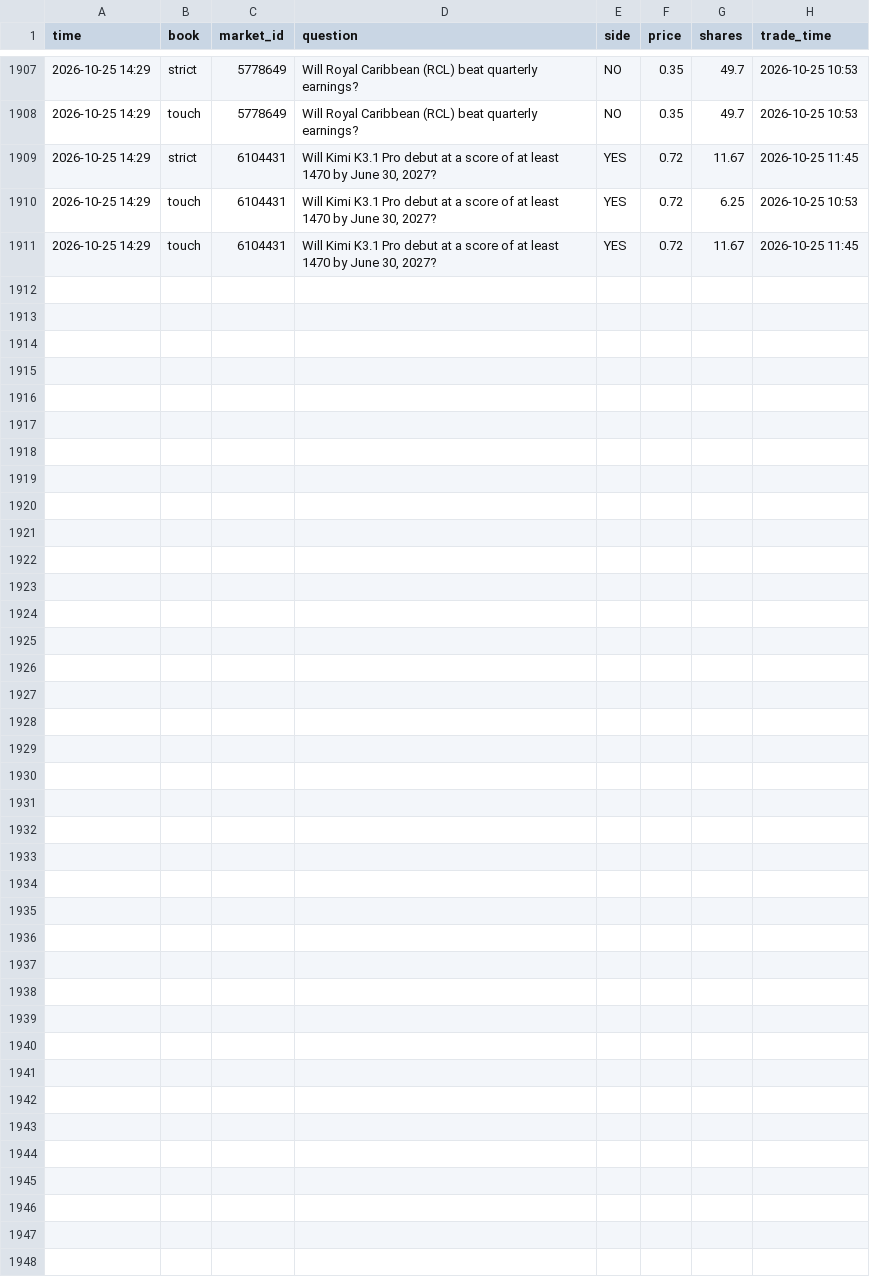
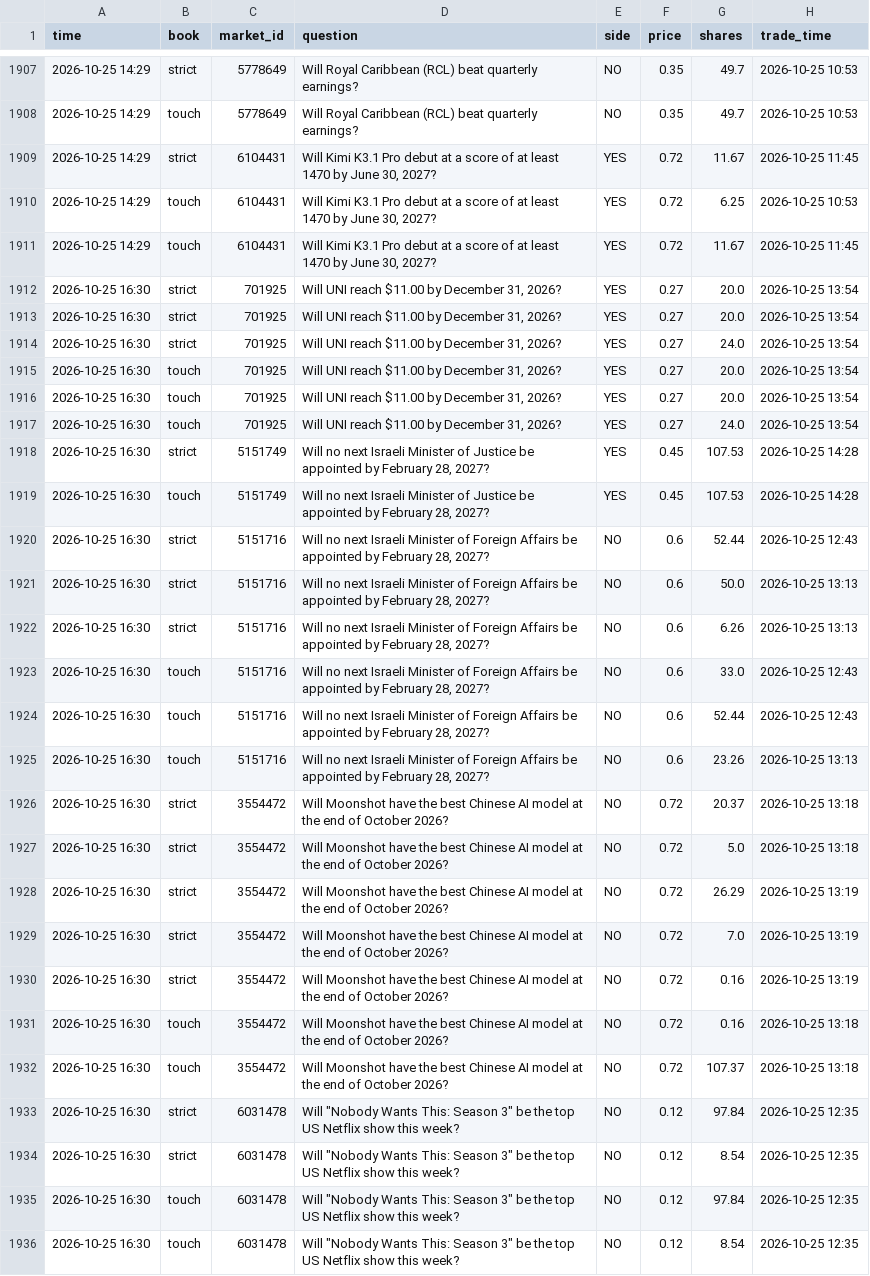
Before and after one commit to trendatrenda/polymarket-scanners, a CSV file: pm_mm_fills.csv, drawn as a sheet; only a part is shown, gaps mark what is left out.

```diff
--- a/pm_mm_fills.csv
+++ b/pm_mm_fills.csv
@@ -1911 +1911,26 @@ time,book,market_id,question,side,price,shares,trade_time
 2026-10-25 14:29,touch,6104431,"Will Kimi K3.1 Pro debut at a score of at least 1470 by June 30, 2027?",YES,0.72,11.67,2026-10-25 11:45
+2026-10-25 16:30,strict,701925,"Will UNI reach $11.00 by December 31, 2026?",YES,0.27,20.0,2026-10-25 13:54
+2026-10-25 16:30,strict,701925,"Will UNI reach $11.00 by December 31, 2026?",YES,0.27,20.0,2026-10-25 13:54
+2026-10-25 16:30,strict,701925,"Will UNI reach $11.00 by December 31, 2026?",YES,0.27,24.0,2026-10-25 13:54
+2026-10-25 16:30,touch,701925,"Will UNI reach $11.00 by December 31, 2026?",YES,0.27,20.0,2026-10-25 13:54
+2026-10-25 16:30,touch,701925,"Will UNI reach $11.00 by December 31, 2026?",YES,0.27,20.0,2026-10-25 13:54
+2026-10-25 16:30,touch,701925,"Will UNI reach $11.00 by December 31, 2026?",YES,0.27,24.0,2026-10-25 13:54
+2026-10-25 16:30,strict,5151749,"Will no next Israeli Minister of Justice be appointed by February 28, 2027?",YES,0.45,107.53,2026-10-25 14:28
+2026-10-25 16:30,touch,5151749,"Will no next Israeli Minister of Justice be appointed by February 28, 2027?",YES,0.45,107.53,2026-10-25 14:28
+2026-10-25 16:30,strict,5151716,"Will no next Israeli Minister of Foreign Affairs be appointed by February 28, 2027?",NO,0.6,52.44,2026-10-25 12:43
+2026-10-25 16:30,strict,5151716,"Will no next Israeli Minister of Foreign Affairs be appointed by February 28, 2027?",NO,0.6,50.0,2026-10-25 13:13
+2026-10-25 16:30,strict,5151716,"Will no next Israeli Minister of Foreign Affairs be appointed by February 28, 2027?",NO,0.6,6.26,2026-10-25 13:13
+2026-10-25 16:30,touch,5151716,"Will no next Israeli Minister of Foreign Affairs be appointed by February 28, 2027?",NO,0.6,33.0,2026-10-25 12:43
+2026-10-25 16:30,touch,5151716,"Will no next Israeli Minister of Foreign Affairs be appointed by February 28, 2027?",NO,0.6,52.44,2026-10-25 12:43
+2026-10-25 16:30,touch,5151716,"Will no next Israeli Minister of Foreign Affairs be appointed by February 28, 2027?",NO,0.6,23.26,2026-10-25 13:13
+2026-10-25 16:30,strict,3554472,Will Moonshot have the best Chinese AI model at the end of October 2026?,NO,0.72,20.37,2026-10-25 13:18
+2026-10-25 16:30,strict,3554472,Will Moonshot have the best Chinese AI model at the end of October 2026?,NO,0.72,5.0,2026-10-25 13:18
+2026-10-25 16:30,strict,3554472,Will Moonshot have the best Chinese AI model at the end of October 2026?,NO,0.72,26.29,2026-10-25 13:19
+2026-10-25 16:30,strict,3554472,Will Moonshot have the best Chinese AI model at the end of October 2026?,NO,0.72,7.0,2026-10-25 13:19
+2026-10-25 16:30,strict,3554472,Will Moonshot have the best Chinese AI model at the end of October 2026?,NO,0.72,0.16,2026-10-25 13:19
+2026-10-25 16:30,touch,3554472,Will Moonshot have the best Chinese AI model at the end of October 2026?,NO,0.72,0.16,2026-10-25 13:18
+2026-10-25 16:30,touch,3554472,Will Moonshot have the best Chinese AI model at the end of October 2026?,NO,0.72,107.37,2026-10-25 13:18
+2026-10-25 16:30,strict,6031478,"Will ""Nobody Wants This: Season 3"" be the top US Netflix show this week?",NO,0.12,97.84,2026-10-25 12:35
+2026-10-25 16:30,strict,6031478,"Will ""Nobody Wants This: Season 3"" be the top US Netflix show this week?",NO,0.12,8.54,2026-10-25 12:35
+2026-10-25 16:30,touch,6031478,"Will ""Nobody Wants This: Season 3"" be the top US Netflix show this week?",NO,0.12,97.84,2026-10-25 12:35
+2026-10-25 16:30,touch,6031478,"Will ""Nobody Wants This: Season 3"" be the top US Netflix show this week?",NO,0.12,8.54,2026-10-25 12:35
```
Also changed, not shown: pm_minutes.csv, pm_mm_log.csv, 3 other files.
